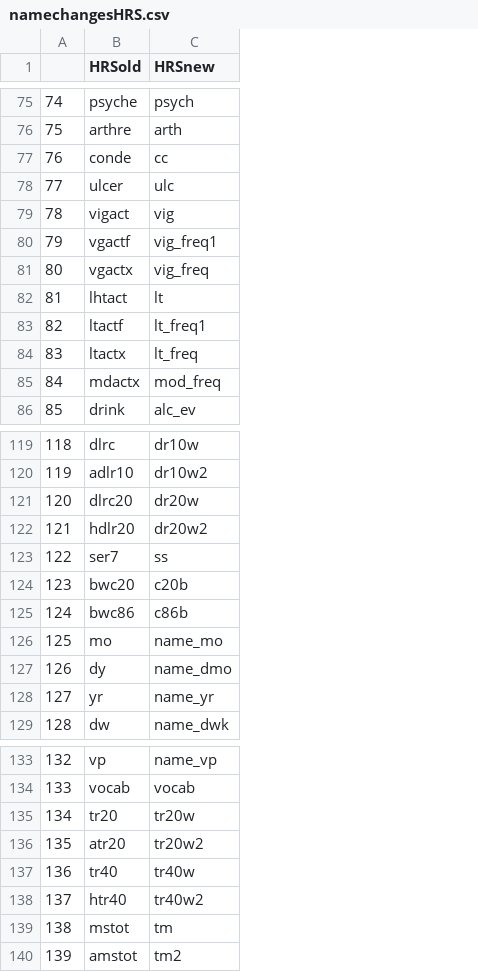
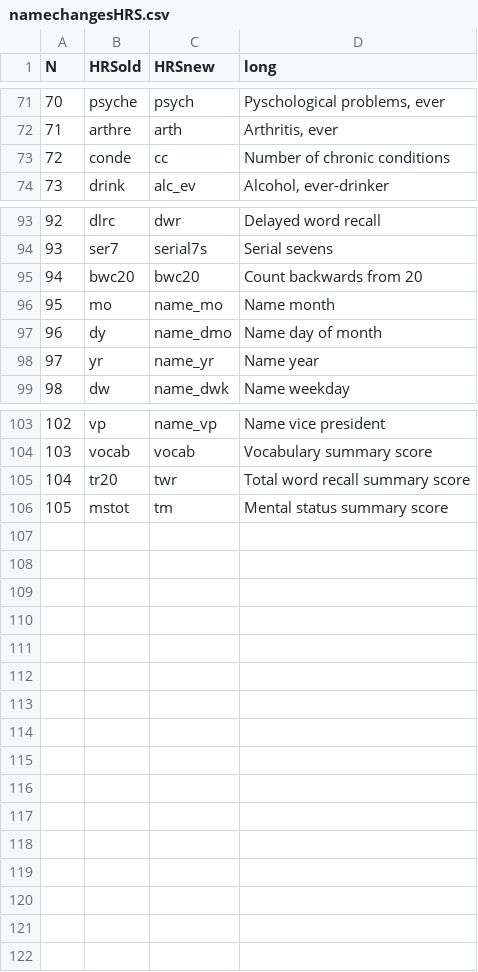
Before and after one commit to timriffe/IndepDyads, a CSV file: IndepDyads/Data/namechangesHRS.csv, drawn as a sheet; only a part is shown, gaps mark what is left out; removed rows and columns are numbered as before the commit, all else as after; the diff covers the shown part only; the diff names each change by its address in the sheet, - before the commit and + after, or states it on an @@ line.

Commit message:
refactor of HRS reshape and recode code. Still on step two, need to finalize fit names

```diff
--- a/IndepDyads/Data/namechangesHRS.csv
+++ b/IndepDyads/Data/namechangesHRS.csv
+column D (long), rows 71-74: Pyschological problems, ever | Arthritis, ever | Number of chronic conditions | Alcohol, ever-drinker; rows 93-99: Delayed word recall | Serial sevens | Count backwards from 20 | Name month | Name day of month | Name year | Name weekday; rows 103-106: Name vice president | Vocabulary summary score | Total word recall summary score | Mental status summary score
@@ column A (N) renumbered between rows 1 and 106 @@
-row 78: 77 | ulcer | ulc
-row 79: 78 | vigact | vig
-row 80: 79 | vgactf | vig_freq1
-row 81: 80 | vgactx | vig_freq
-row 82: 81 | lhtact | lt
-row 83: 82 | ltactf | lt_freq1
-row 84: 83 | ltactx | lt_freq
-row 85: 84 | mdactx | mod_freq
-C93 (HRSnew): dr10w
+C93 (HRSnew): dwr
-row 120: 119 | adlr10 | dr10w2
-row 121: 120 | dlrc20 | dr20w
-row 122: 121 | hdlr20 | dr20w2
-C94 (HRSnew): ss
+C94 (HRSnew): serial7s
-C95 (HRSnew): c20b
+C95 (HRSnew): bwc20
-row 125: 124 | bwc86 | c86b
-C105 (HRSnew): tr20w
+C105 (HRSnew): twr
-row 136: 135 | atr20 | tr20w2
-row 137: 136 | tr40 | tr40w
-row 138: 137 | htr40 | tr40w2
-row 140: 139 | amstot | tm2
```
Also changed, not shown: 18 removed rows and 6 edited cells elsewhere in this file, 3 other files.
